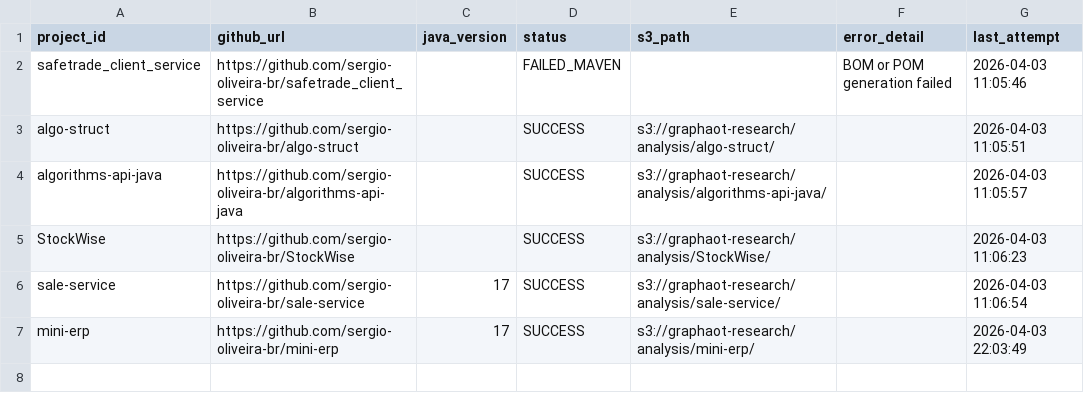
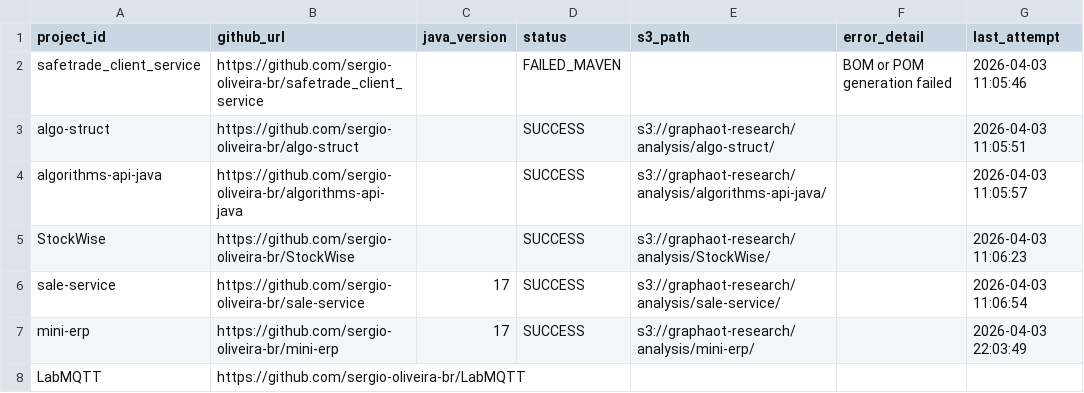
Before and after one commit to sergio-oliveira-br/GraphAOT, a CSV file: src/data/manifest.csv, drawn as a sheet.

Commit message:
Update manifest.csv
act:
-> new project added to test

```diff
--- a/src/data/manifest.csv
+++ b/src/data/manifest.csv
@@ -7 +7,2 @@ sale-service,https://github.com/sergio-oliveira-br/sale-service,17,SUCCESS,s3://
 mini-erp,https://github.com/sergio-oliveira-br/mini-erp,17,SUCCESS,s3://graphaot-research/analysis/mini-erp/,,2026-04-03 22:03:49
+LabMQTT,https://github.com/sergio-oliveira-br/LabMQTT,,,,,
```
